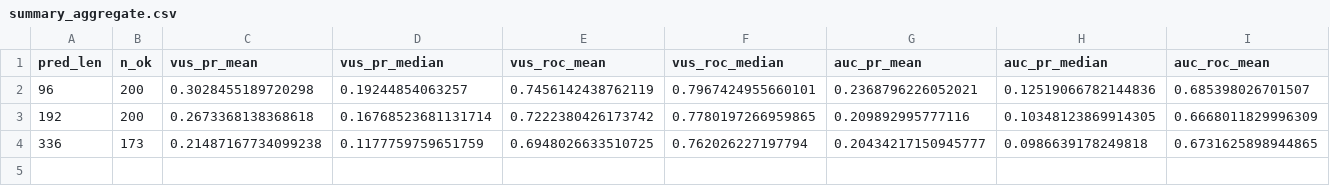
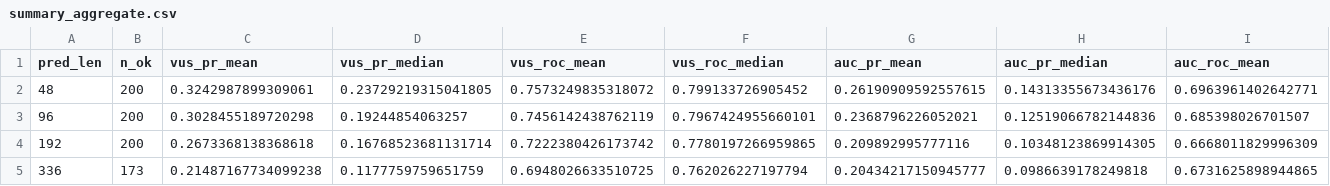
Before and after one commit to hy3ol/FDAS, a CSV file: ablations/results/horizon/summary_aggregate.csv, drawn as a sheet; only a part is shown; rows hold the shown columns only; the diff names each change by its address in the sheet, - before the commit and + after, or states it on an @@ line.

```diff
--- a/ablations/results/horizon/summary_aggregate.csv
+++ b/ablations/results/horizon/summary_aggregate.csv
+row 2: 48 | 200 | 0.3242987899309061 | 0.23729219315041805 | 0.7573249835318072 | 0.799133726905452 | 0.26190909592557615 | 0.14313355673436176 | 0.6963961402642771
```
Also changed, not shown: 12 other files.
